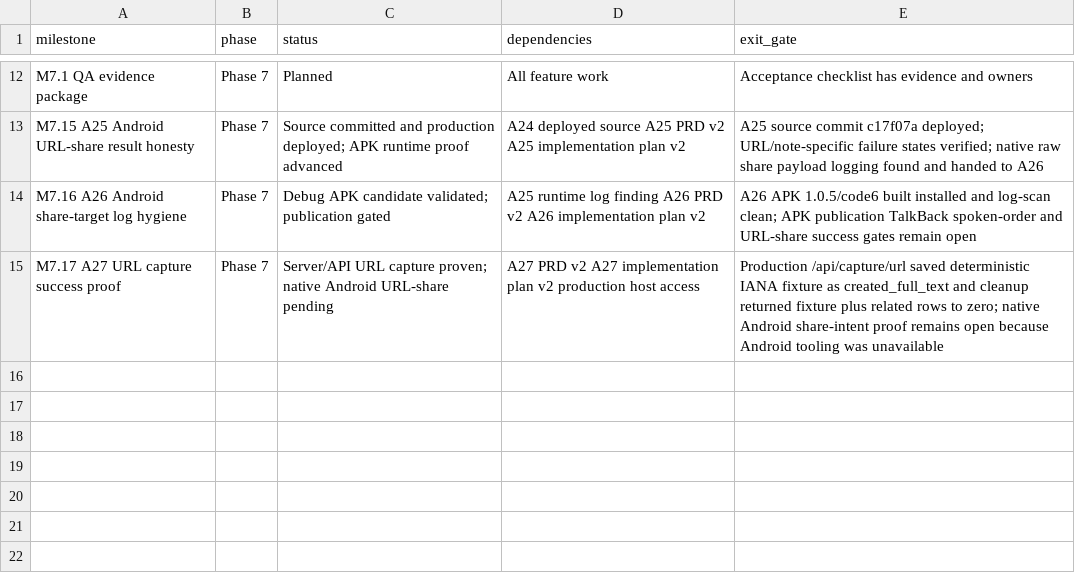
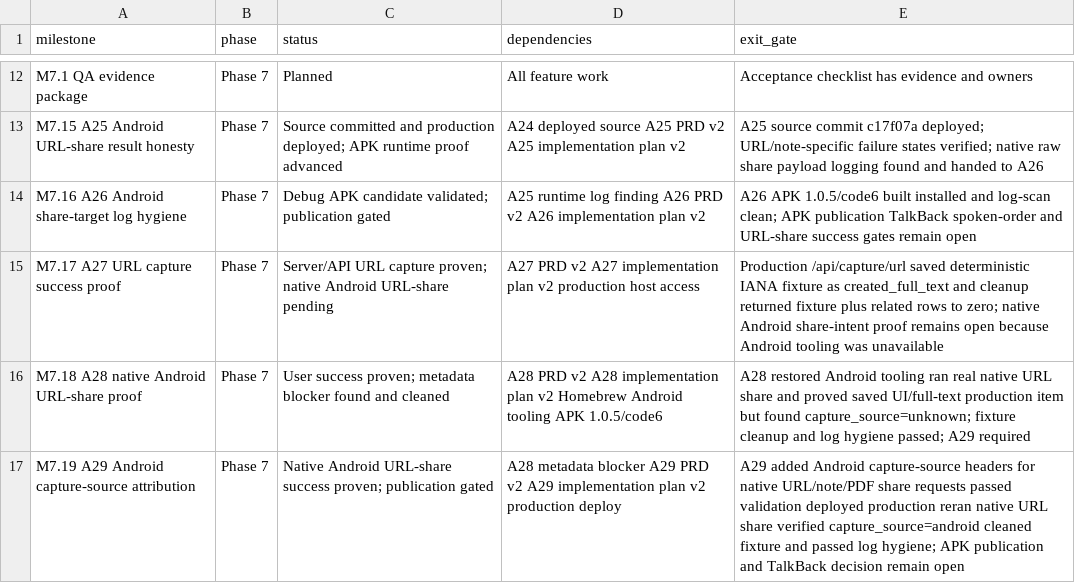
Before and after one commit to arunpr614/ai-brain, a CSV file: UX_v2/trackers/milestone_tracker.csv, drawn as a sheet; only a part is shown, gaps mark what is left out.

Commit message:
Prove Android URL share attribution

```diff
--- a/UX_v2/trackers/milestone_tracker.csv
+++ b/UX_v2/trackers/milestone_tracker.csv
@@ -15 +15,3 @@ M7.16 A26 Android share-target log hygiene,Phase 7,"Debug APK candidate validate
 M7.17 A27 URL capture success proof,Phase 7,"Server/API URL capture proven; native Android URL-share pending","A27 PRD v2 A27 implementation plan v2 production host access","Production /api/capture/url saved deterministic IANA fixture as created_full_text and cleanup returned fixture plus related rows to zero; native Android share-intent proof remains open because Android tooling was unavailable"
+M7.18 A28 native Android URL-share proof,Phase 7,"User success proven; metadata blocker found and cleaned","A28 PRD v2 A28 implementation plan v2 Homebrew Android tooling APK 1.0.5/code6","A28 restored Android tooling ran real native URL share and proved saved UI/full-text production item but found capture_source=unknown; fixture cleanup and log hygiene passed; A29 required"
+M7.19 A29 Android capture-source attribution,Phase 7,"Native Android URL-share success proven; publication gated","A28 metadata blocker A29 PRD v2 A29 implementation plan v2 production deploy","A29 added Android capture-source headers for native URL/note/PDF share requests passed validation deployed production reran native URL share verified capture_source=android cleaned fixture and passed log hygiene; APK publication and TalkBack decision remain open"
```
Also changed, not shown: 23 other files.
